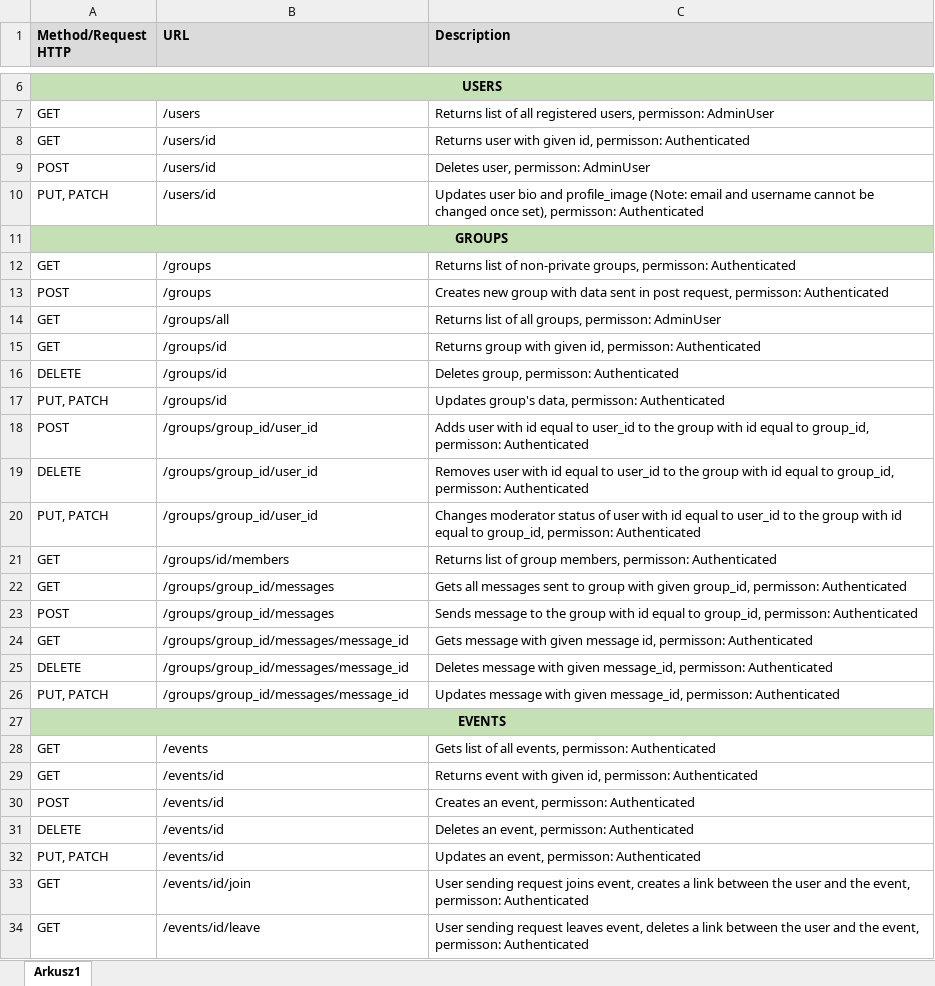
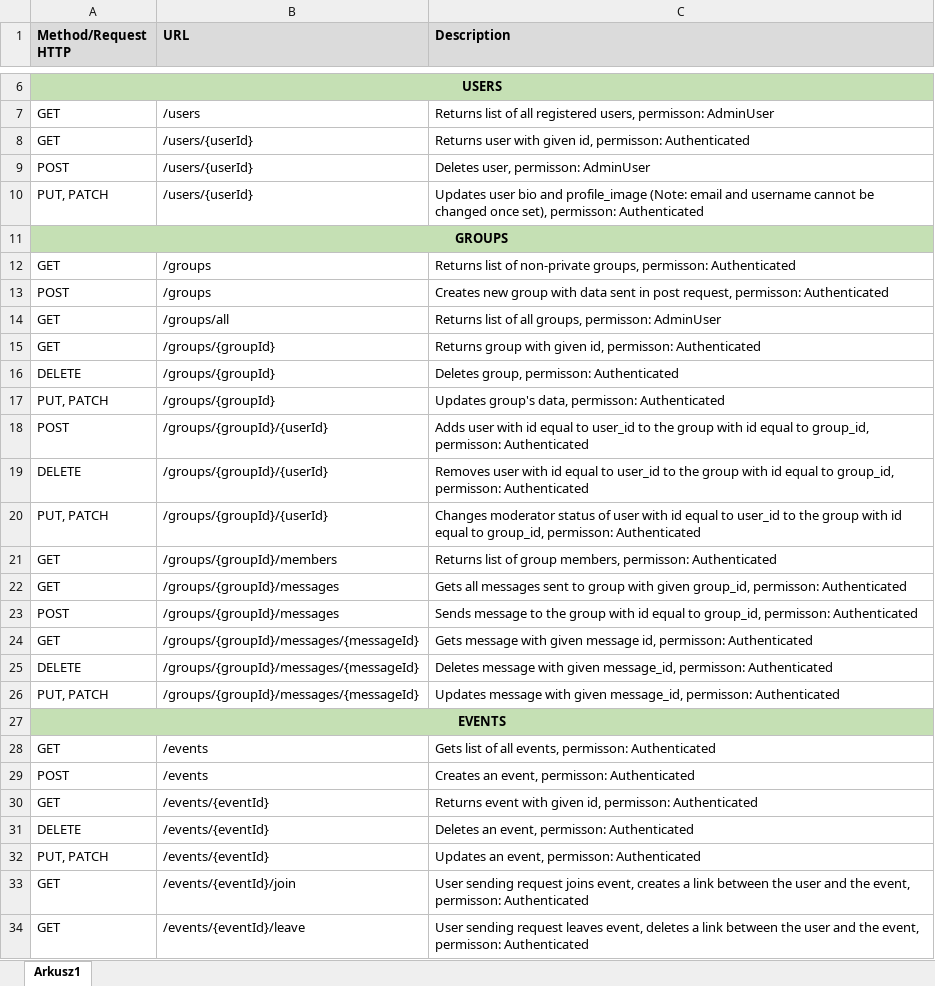
Before and after one commit to kacienk/Bydlac, an Excel workbook: Endpoints documentation table full.xlsx, sheet Arkusz1, drawn as a sheet; only a part is shown, gaps mark what is left out; values as stored, in another font and other column widths than the file's, no borders; removed rows and columns are numbered as before the commit, all else as after; the diff covers the shown part only; the diff names each change by its address in the sheet, - before the commit and + after, or states it on an @@ line.

Commit message:
Updated endpoints table

```diff
--- a/Endpoints documentation table full.xlsx (sheet Arkusz1)
+++ b/Endpoints documentation table full.xlsx (sheet Arkusz1)
-B8:B10 (URL): /users/id
+B8:B10 (URL): /users/{userId}
-B15:B17 (URL): /groups/id
+B15:B17 (URL): /groups/{groupId}
-B18:B20 (URL): /groups/group_id/user_id
+B18:B20 (URL): /groups/{groupId}/{userId}
-B21 (URL): /groups/id/members
+B21 (URL): /groups/{groupId}/members
-B22:B23 (URL): /groups/group_id/messages
+B22:B23 (URL): /groups/{groupId}/messages
-B24:B26 (URL): /groups/group_id/messages/message_id
+B24:B26 (URL): /groups/{groupId}/messages/{messageId}
-row 29: GET | /events/id | Returns event with given id, permisson: Authenticated
-B29 (URL): /events/id
+B29 (URL): /events
+row 30: GET | /events/{eventId} | Returns event with given id, permisson: Authenticated
-B31:B32 (URL): /events/id
+B31:B32 (URL): /events/{eventId}
-B33 (URL): /events/id/join
+B33 (URL): /events/{eventId}/join
-B34 (URL): /events/id/leave
+B34 (URL): /events/{eventId}/leave
```
Also changed, not shown: 2 edited cells elsewhere in this sheet.
